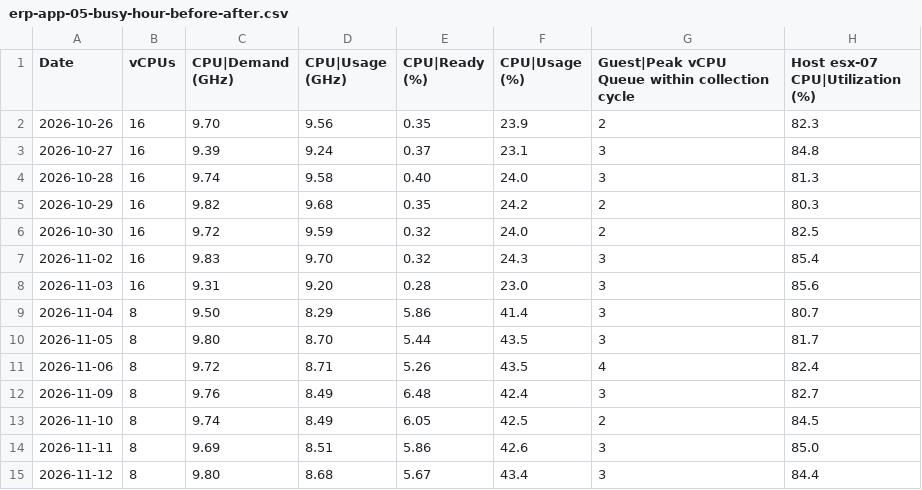
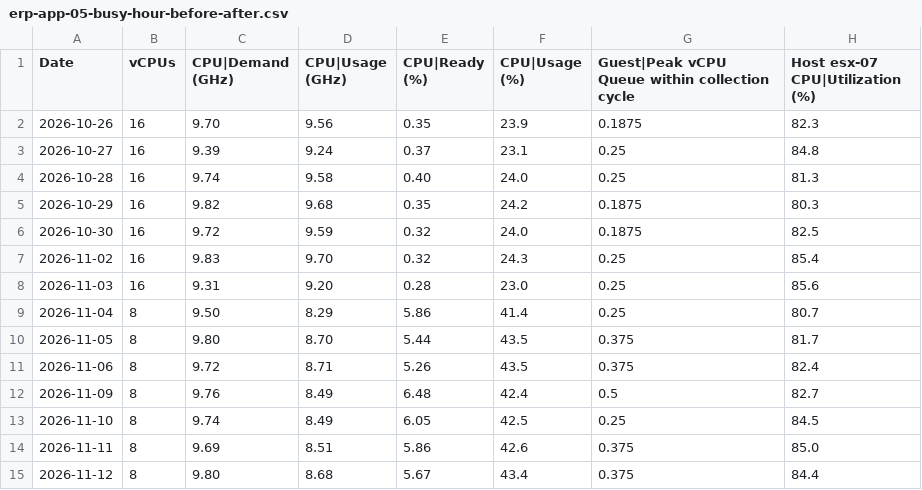
Before and after one commit to e1-rahabok/agent-e2, a CSV file: benchmark/questions/0236/erp-app-05-busy-hour-before-after.csv, drawn as a sheet.

```diff
--- a/benchmark/questions/0236/erp-app-05-busy-hour-before-after.csv
+++ b/benchmark/questions/0236/erp-app-05-busy-hour-before-after.csv
@@ -1,15 +1,15 @@
 Date,vCPUs,CPU|Demand (GHz),CPU|Usage (GHz),CPU|Ready (%),CPU|Usage (%),Guest|Peak vCPU Queue within collection cycle,Host esx-07 CPU|Utilization (%)
-2026-10-26,16,9.70,9.56,0.35,23.9,2,82.3
-2026-10-27,16,9.39,9.24,0.37,23.1,3,84.8
-2026-10-28,16,9.74,9.58,0.40,24.0,3,81.3
-2026-10-29,16,9.82,9.68,0.35,24.2,2,80.3
-2026-10-30,16,9.72,9.59,0.32,24.0,2,82.5
-2026-11-02,16,9.83,9.70,0.32,24.3,3,85.4
-2026-11-03,16,9.31,9.20,0.28,23.0,3,85.6
-2026-11-04,8,9.50,8.29,5.86,41.4,3,80.7
-2026-11-05,8,9.80,8.70,5.44,43.5,3,81.7
-2026-11-06,8,9.72,8.71,5.26,43.5,4,82.4
-2026-11-09,8,9.76,8.49,6.48,42.4,3,82.7
-2026-11-10,8,9.74,8.49,6.05,42.5,2,84.5
-2026-11-11,8,9.69,8.51,5.86,42.6,3,85.0
-2026-11-12,8,9.80,8.68,5.67,43.4,3,84.4
+2026-10-26,16,9.70,9.56,0.35,23.9,0.1875,82.3
+2026-10-27,16,9.39,9.24,0.37,23.1,0.25,84.8
+2026-10-28,16,9.74,9.58,0.40,24.0,0.25,81.3
+2026-10-29,16,9.82,9.68,0.35,24.2,0.1875,80.3
+2026-10-30,16,9.72,9.59,0.32,24.0,0.1875,82.5
+2026-11-02,16,9.83,9.70,0.32,24.3,0.25,85.4
+2026-11-03,16,9.31,9.20,0.28,23.0,0.25,85.6
+2026-11-04,8,9.50,8.29,5.86,41.4,0.25,80.7
+2026-11-05,8,9.80,8.70,5.44,43.5,0.375,81.7
+2026-11-06,8,9.72,8.71,5.26,43.5,0.375,82.4
+2026-11-09,8,9.76,8.49,6.48,42.4,0.5,82.7
+2026-11-10,8,9.74,8.49,6.05,42.5,0.25,84.5
+2026-11-11,8,9.69,8.51,5.86,42.6,0.375,85.0
+2026-11-12,8,9.80,8.68,5.67,43.4,0.375,84.4
```
Also changed, not shown: 9 other files.
